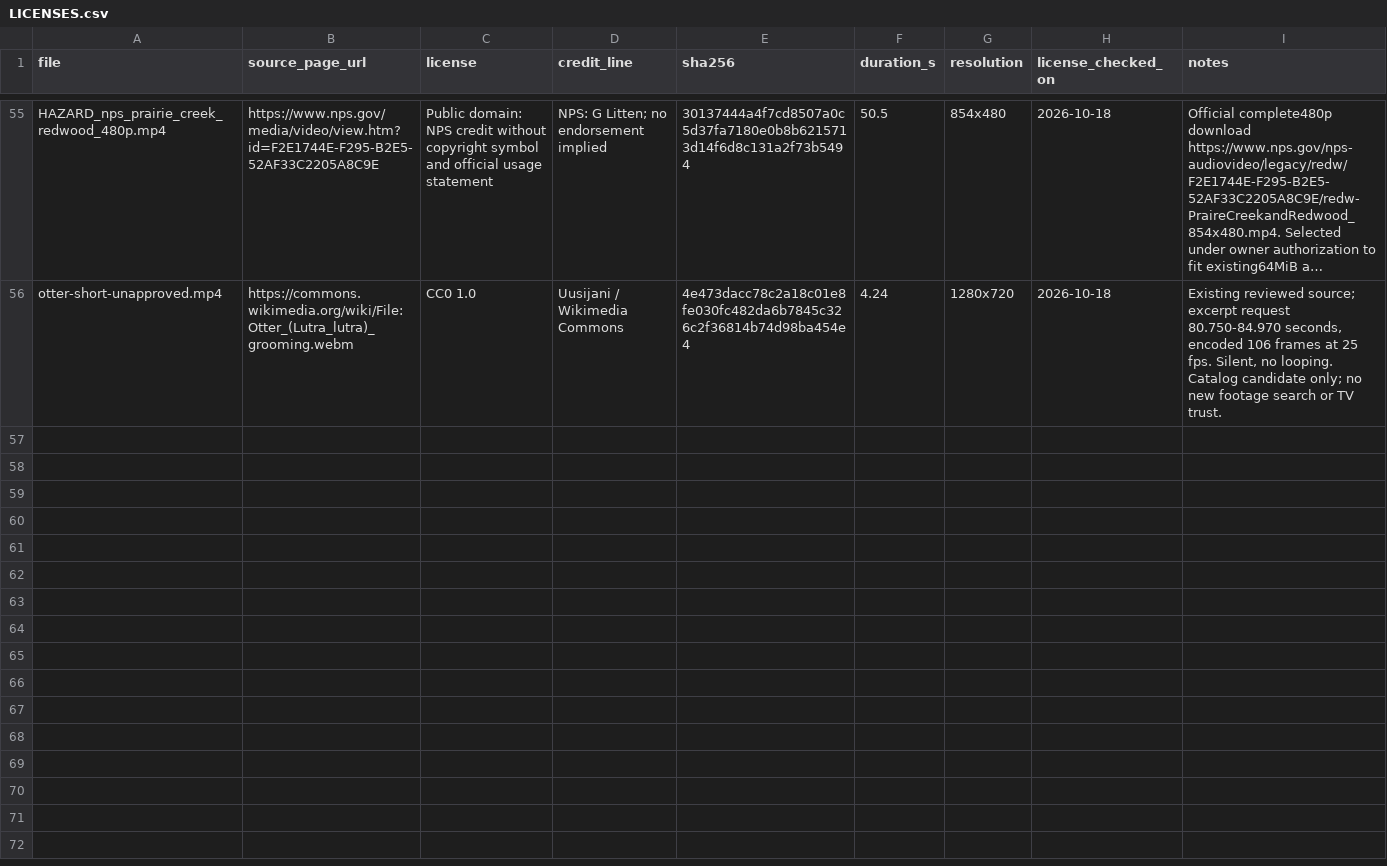
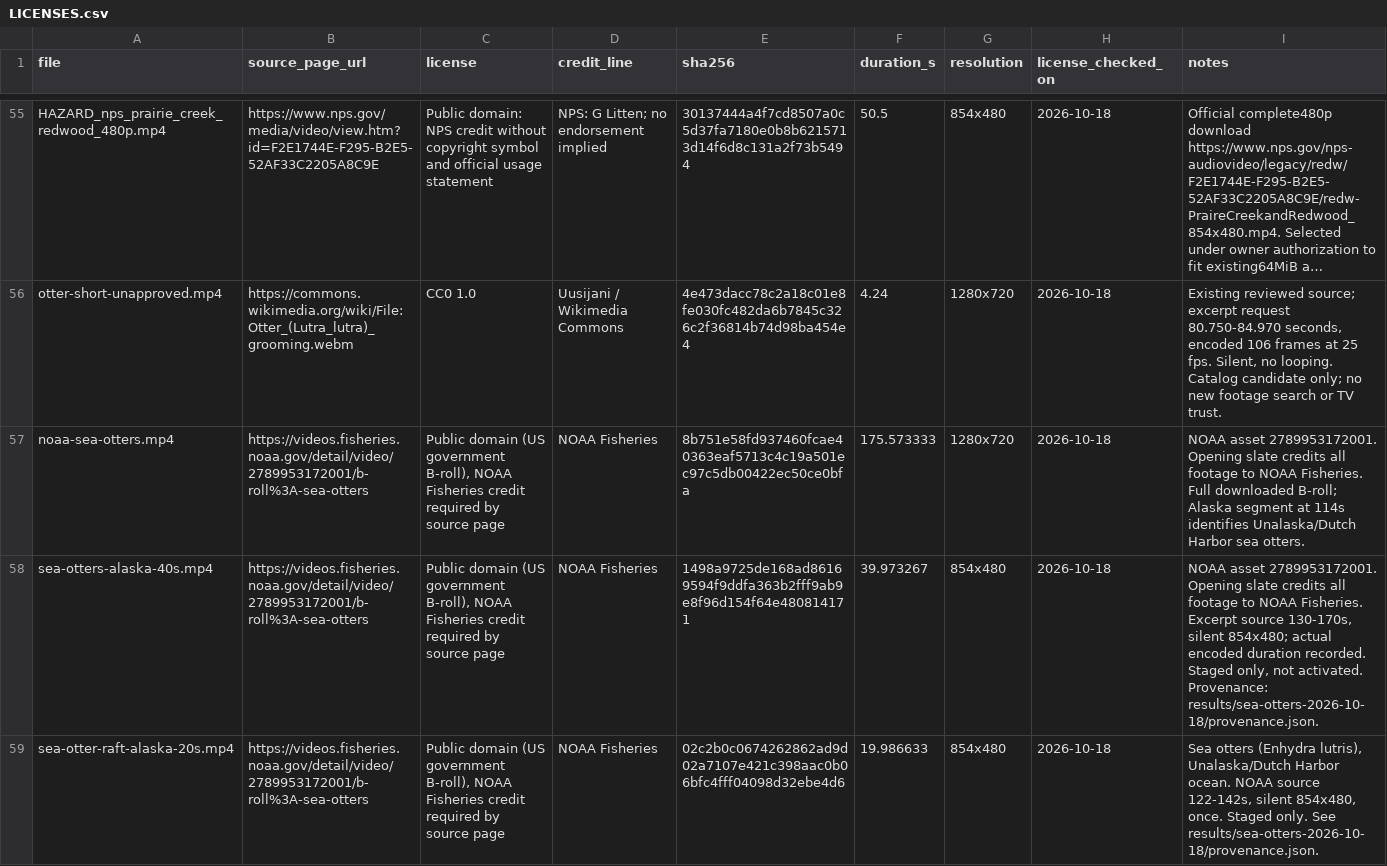
Before and after one commit to alejandro-publius/calm-frames, a CSV file: media/LICENSES.csv, drawn as a sheet; only a part is shown, gaps mark what is left out; long unchanged cells end in …; the diff names each change by its address in the sheet, - before the commit and + after, or states it on an @@ line.

Commit message:
Prepare verified NOAA sea otter replacement for exact approval

```diff
--- a/media/LICENSES.csv
+++ b/media/LICENSES.csv
+row 57: noaa-sea-otters.mp4 | https://videos.fisheries.noaa.gov/detail/video/2789953172001/b-roll%3A-sea-otters | Public domain (US government B-roll), NOAA Fisheries credit required by source page | NOAA Fisheries | 8b751e58fd937460fcae40363eaf5713c4c19a501ec97c5db00422ec50ce0bfa | 175.573333 | 1280x720 | 2026-10-18 | NOAA asset 2789953172001. Opening slate credits all footage to NOAA Fisheries. Full downloaded B-roll; Alaska segment at 114s identifies Unalaska/Dutch Harbor sea otters.
+row 58: sea-otters-alaska-40s.mp4 | https://videos.fisheries.noaa.gov/detail/video/2789953172001/b-roll%3A-sea-otters | Public domain (US government B-roll), NOAA Fisheries credit required by source page | NOAA Fisheries | 1498a9725de168ad86169594f9ddfa363b2fff9ab9e8f96d154f64e480814171 | 39.973267 | 854x480 | 2026-10-18 | NOAA asset 2789953172001. Opening slate credits all footage to NOAA Fisheries. Excerpt source 130-170s, silent 854x480; actual encoded duration recorded. Staged only, not activated. Provenance: results/sea-otters-2026-10-18/provenance.json.
+row 59: sea-otter-raft-alaska-20s.mp4 | https://videos.fisheries.noaa.gov/detail/video/2789953172001/b-roll%3A-sea-otters | Public domain (US government B-roll), NOAA Fisheries credit required by source page | NOAA Fisheries | 02c2b0c0674262862ad9d02a7107e421c398aac0b06bfc4fff04098d32ebe4d6 | 19.986633 | 854x480 | 2026-10-18 | Sea otters (Enhydra lutris), Unalaska/Dutch Harbor ocean. NOAA source 122-142s, silent 854x480, once. Staged only. See results/sea-otters-2026-10-18/provenance.json.
```
Also changed, not shown: 20 other files.
